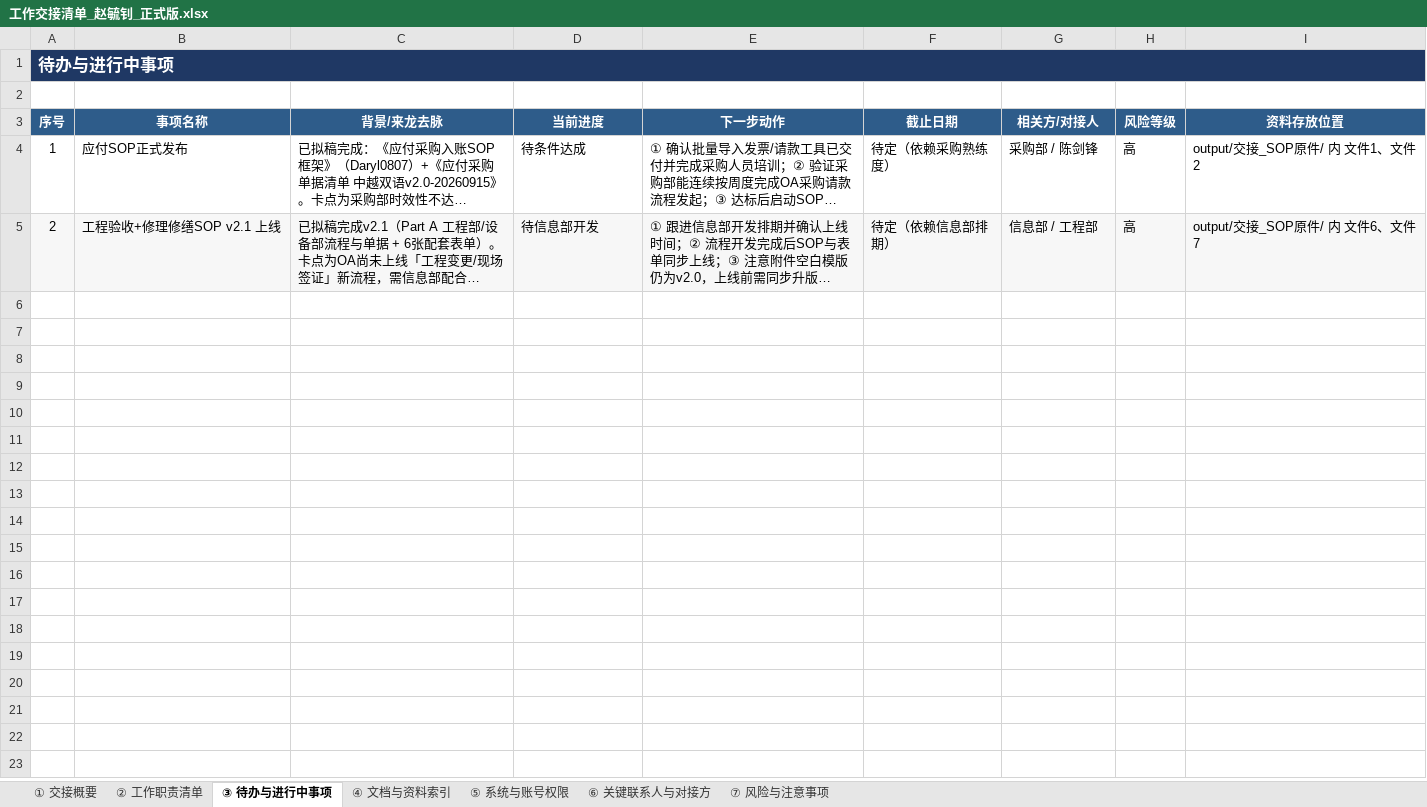
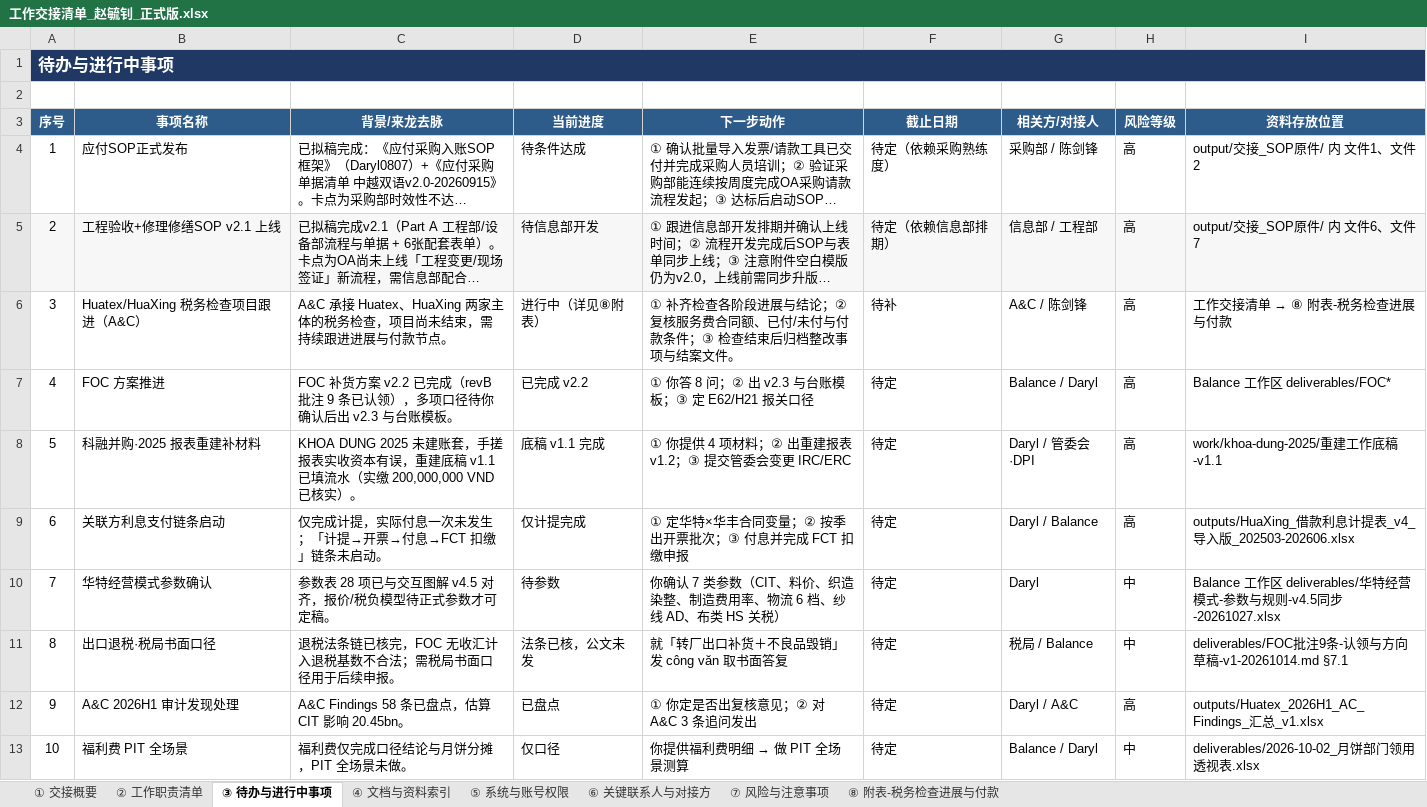
Before and after one commit to DarylChiu/opc-workspace, an Excel workbook: output/工作交接清单_赵毓钊_正式版.xlsx, sheet ③ 待办与进行中事项, drawn as a sheet; long unchanged cells end in …; values as stored, in another font and other column widths than the file's, no borders; the diff names each change by its address in the sheet, - before the commit and + after, or states it on an @@ line.

```diff
--- a/output/工作交接清单_赵毓钊_正式版.xlsx (sheet ③ 待办与进行中事项)
+++ b/output/工作交接清单_赵毓钊_正式版.xlsx (sheet ③ 待办与进行中事项)
+sheet tab: ⑧ 附表-税务检查进展与付款
+row 6: 3 | Huatex/HuaXing 税务检查项目跟进（A&C） | A&C 承接 Huatex、HuaXing 两家主体的税务检查，项目尚未结束，需持续跟进进展与付款节点。 | 进行中（详见⑧附表） | ① 补齐检查各阶段进展与结论；② 复核服务费合同额、已付/未付与付款条件；③ 检查结束后归档整改事项与结案文件。 | 待补 | A&C / 陈剑锋 | 高 | 工作交接清单 → ⑧ 附表-税务检查进展与付款
+row 7: 4 | FOC 方案推进 | FOC 补货方案 v2.2 已完成（revB 批注 9 条已认领），多项口径待你确认后出 v2.3 与台账模板。 | 已完成 v2.2 | ① 你答 8 问；② 出 v2.3 与台账模板；③ 定 E62/H21 报关口径 | 待定 | Balance / Daryl | 高 | Balance 工作区 deliverables/FOC*
+row 8: 5 | 科融并购·2025 报表重建补材料 | KHOA DUNG 2025 未建账套，手搓报表实收资本有误，重建底稿 v1.1 已填流水（实缴 200,000,000 VND 已核实）。 | 底稿 v1.1 完成 | ① 你提供 4 项材料；② 出重建报表 v1.2；③ 提交管委会变更 IRC/ERC | 待定 | Daryl / 管委会·DPI | 高 | work/khoa-dung-2025/重建工作底稿-v1.1
+row 9: 6 | 关联方利息支付链条启动 | 仅完成计提，实际付息一次未发生；「计提→开票→付息→FCT 扣缴」链条未启动。 | 仅计提完成 | ① 定华特×华丰合同变量；② 按季出开票批次；③ 付息并完成 FCT 扣缴申报 | 待定 | Daryl / Balance | 高 | outputs/HuaXing_借款利息计提表_v4_导入版_202503-202606.xlsx
+row 10: 7 | 华特经营模式参数确认 | 参数表 28 项已与交互图解 v4.5 对齐，报价/税负模型待正式参数才可定稿。 | 待参数 | 你确认 7 类参数（CIT、料价、织造染整、制造费用率、物流 6 档、纱线 AD、布类 HS 关税） | 待定 | Daryl | 中 | Balance 工作区 deliverables/华特经营模式-参数与规则-v4.5同步-20261027.xlsx
+row 11: 8 | 出口退税·税局书面口径 | 退税法条链已核完，FOC 无收汇计入退税基数不合法；需税局书面口径用于后续申报。 | 法条已核，公文未发 | 就「转厂出口补货＋不良品毁销」发 công văn 取书面答复 | 待定 | 税局 / Balance | 中 | deliverables/FOC批注9条-认领与方向草稿-v1-20261014.md §7.1
+row 12: 9 | A&C 2026H1 审计发现处理 | A&C Findings 58 条已盘点，估算 CIT 影响 20.45bn。 | 已盘点 | ① 你定是否出复核意见；② 对 A&C 3 条追问发出 | 待定 | Daryl / A&C | 高 | outputs/Huatex_2026H1_AC_Findings_汇总_v1.xlsx
+row 13: 10 | 福利费 PIT 全场景 | 福利费仅完成口径结论与月饼分摊，PIT 全场景未做。 | 仅口径 | 你提供福利费明细 → 做 PIT 全场景测算 | 待定 | Balance / Daryl | 中 | deliverables/2026-10-02_月饼部门领用透视表.xlsx
```
Also changed, not shown: sheet ② 工作职责清单, sheet ④ 文档与资料索引, sheet ⑥ 关键联系人与对接方, 27 other files.
